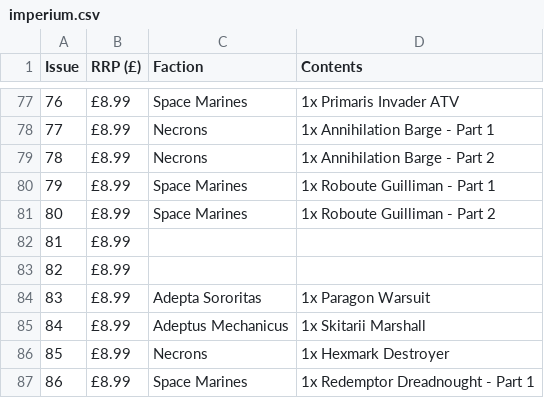
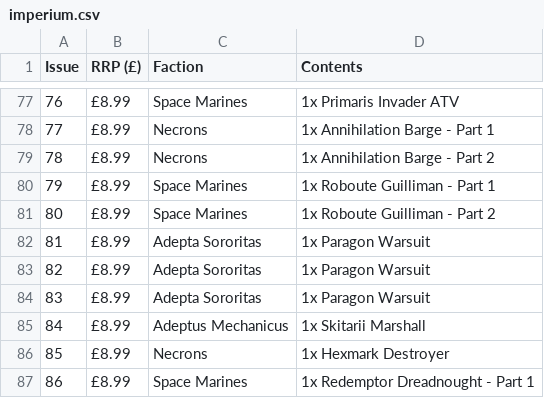
Before and after one commit to cncplyr/datasets-hachette-warhammer, a CSV file: imperium.csv, drawn as a sheet; only a part is shown, gaps mark what is left out; the diff covers the shown part only.

```diff
--- a/imperium.csv
+++ b/imperium.csv
@@ -81,4 +81,4 @@ Issue,  RRP (£), Faction, Contents
 80, £8.99, Space Marines, "1x Roboute Guilliman - Part 2"
-81, £8.99, ,
-82, £8.99, ,
+81, £8.99, Adepta Sororitas, "1x Paragon Warsuit"
+82, £8.99, Adepta Sororitas, "1x Paragon Warsuit"
 83, £8.99, Adepta Sororitas, "1x Paragon Warsuit"
```
Also changed, not shown: 36 edited cells elsewhere in this file.
